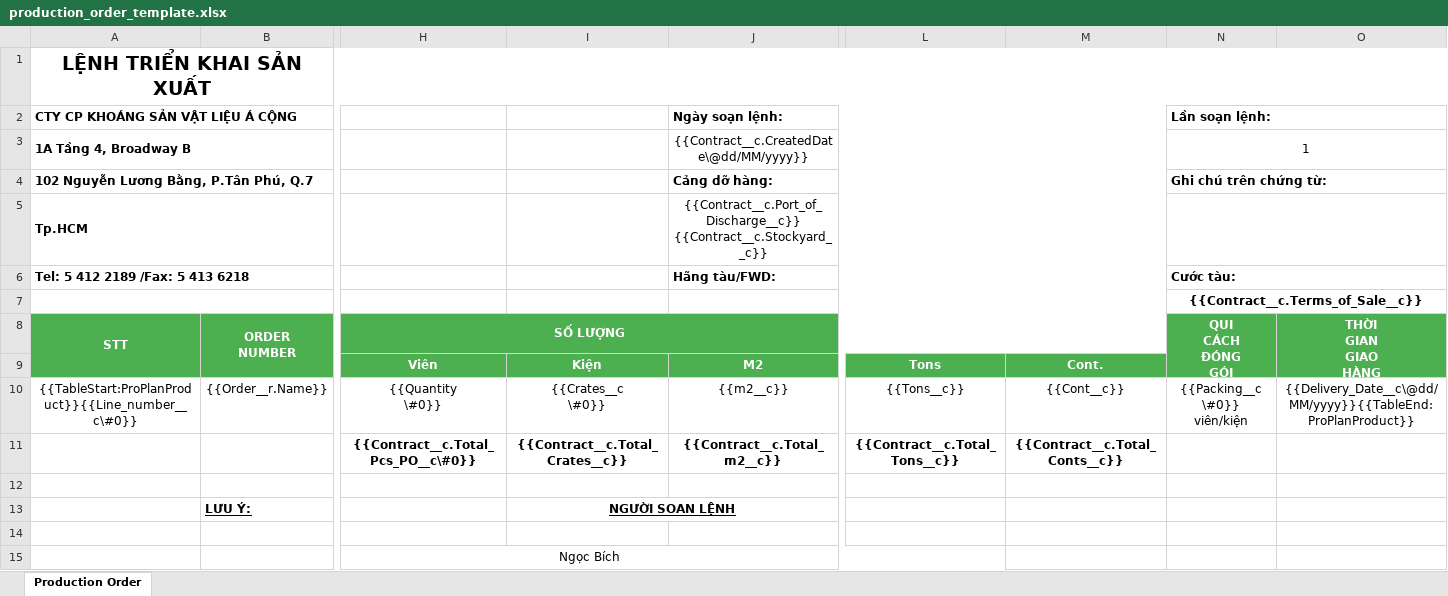
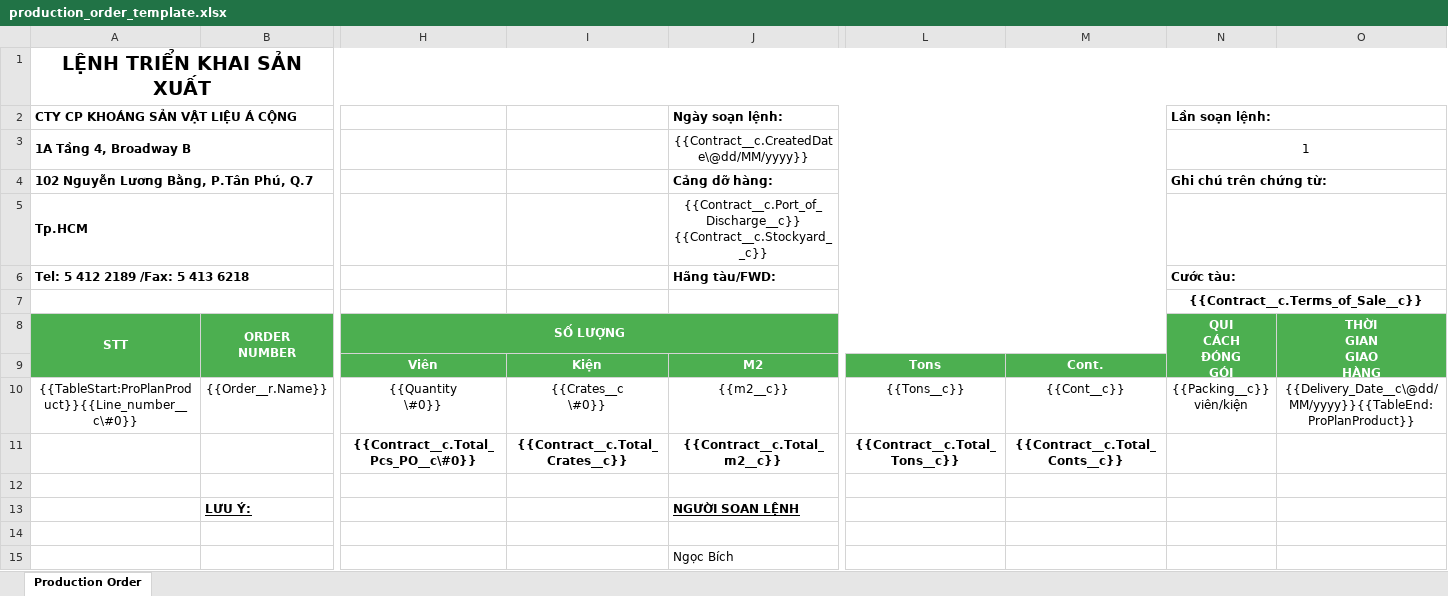
Before and after one commit to FOX2920/sf-api, an Excel workbook: templates/production_order_template.xlsx, sheet Production Order, drawn as a sheet; only a part is shown, gaps mark what is left out; values as stored, in another font and other column widths than the file's, no borders; removed rows and columns are numbered as before the commit, all else as after; rows hold the shown columns only; ↵ is a line break in a cell; the diff names each change by its address in the sheet, - before the commit and + after, or states it on an @@ line.

Commit message:
Add files via upload

```diff
--- a/templates/production_order_template.xlsx (sheet Production Order)
+++ b/templates/production_order_template.xlsx (sheet Production Order)
-N10 (QUI CÁCH ĐÓNG GÓI): {{Packing__c ↵ \#0}} ↵ viên/kiện
+N10 (QUI CÁCH ĐÓNG GÓI): {{Packing__c}} ↵ viên/kiện
-row 13:  | LƯU Ý: |  | NGƯỜI SOAN LỆNH
+row 13:  | LƯU Ý: |  |  | NGƯỜI SOAN LỆNH
-row 15:  |  | Ngọc Bích
+row 15:  |  |  |  | Ngọc Bích
```
